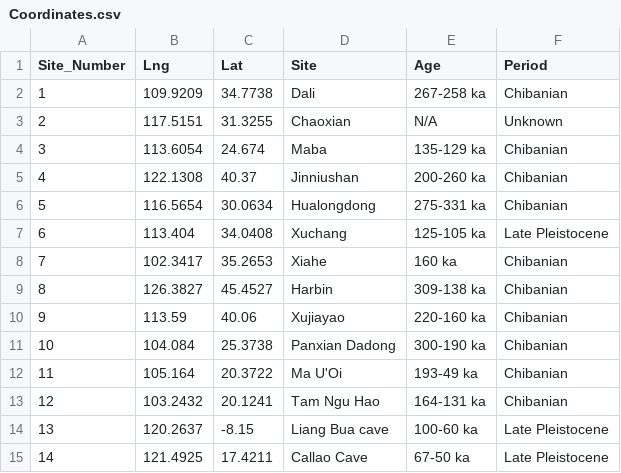
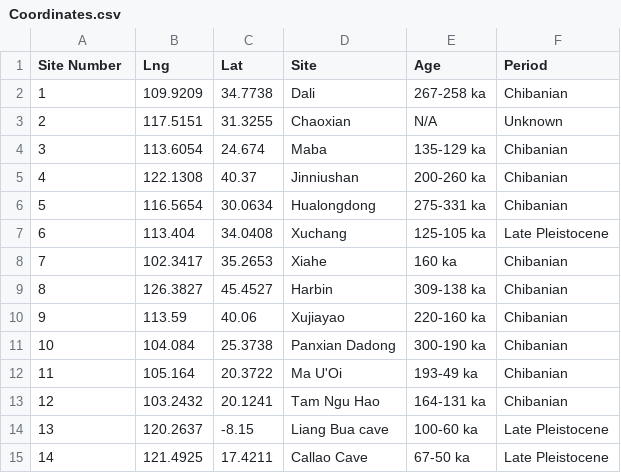
Before and after one commit to cusisom/SiteMaps, a CSV file: Coordinates.csv, drawn as a sheet.

```diff
--- a/Coordinates.csv
+++ b/Coordinates.csv
@@ -1,2 +1,2 @@
-Site_Number,Lng,Lat,Site,Age,Period
+Site Number,Lng,Lat,Site,Age,Period
 1,109.9209,34.7738,Dali,267-258 ka,Chibanian
```
Also changed, not shown: 1 other file.
